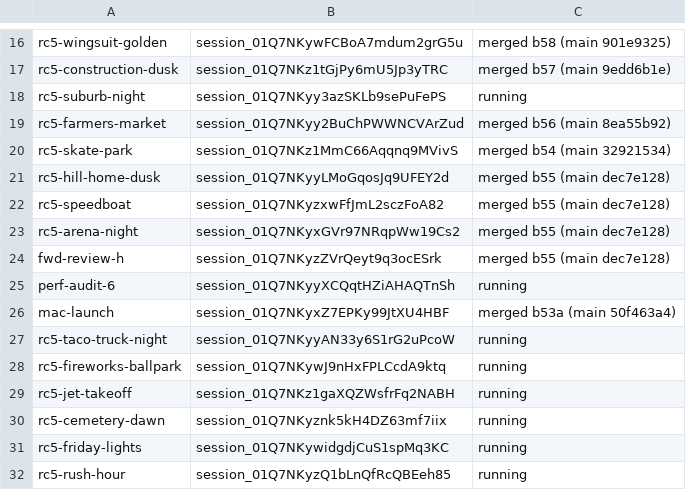
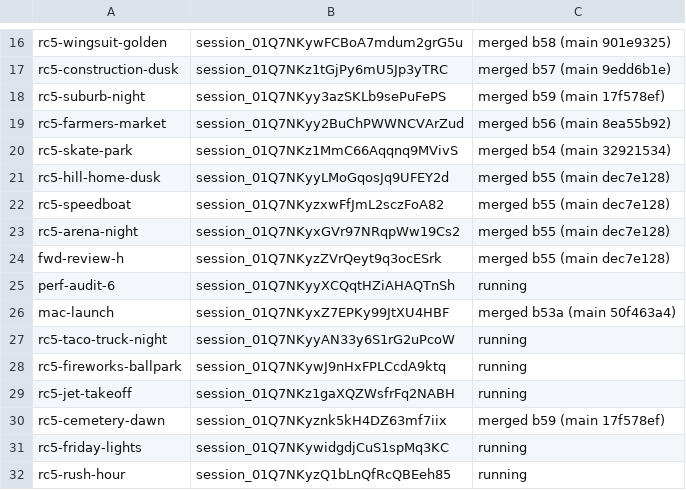
Before and after one commit to ashalluf/rando-game, a TSV file: sessions_w8.tsv, drawn as a sheet; only a part is shown, gaps mark what is left out.

```diff
--- a/sessions_w8.tsv
+++ b/sessions_w8.tsv
@@ -17,3 +17,3 @@ rc5-wingsuit-golden	session_01Q7NKywFCBoA7mdum2grG5u	merged b58 (main 901e9325)
 rc5-construction-dusk	session_01Q7NKz1tGjPy6mU5Jp3yTRC	merged b57 (main 9edd6b1e)
-rc5-suburb-night	session_01Q7NKyy3azSKLb9sePuFePS	running
+rc5-suburb-night	session_01Q7NKyy3azSKLb9sePuFePS	merged b59 (main 17f578ef)
 rc5-farmers-market	session_01Q7NKyy2BuChPWWNCVArZud	merged b56 (main 8ea55b92)
@@ -29,3 +29,3 @@ rc5-fireworks-ballpark	session_01Q7NKywJ9nHxFPLCcdA9ktq	running
 rc5-jet-takeoff	session_01Q7NKz1gaXQZWsfrFq2NABH	running
-rc5-cemetery-dawn	session_01Q7NKyznk5kH4DZ63mf7iix	running
+rc5-cemetery-dawn	session_01Q7NKyznk5kH4DZ63mf7iix	merged b59 (main 17f578ef)
 rc5-friday-lights	session_01Q7NKywidgdjCuS1spMq3KC	running
```
